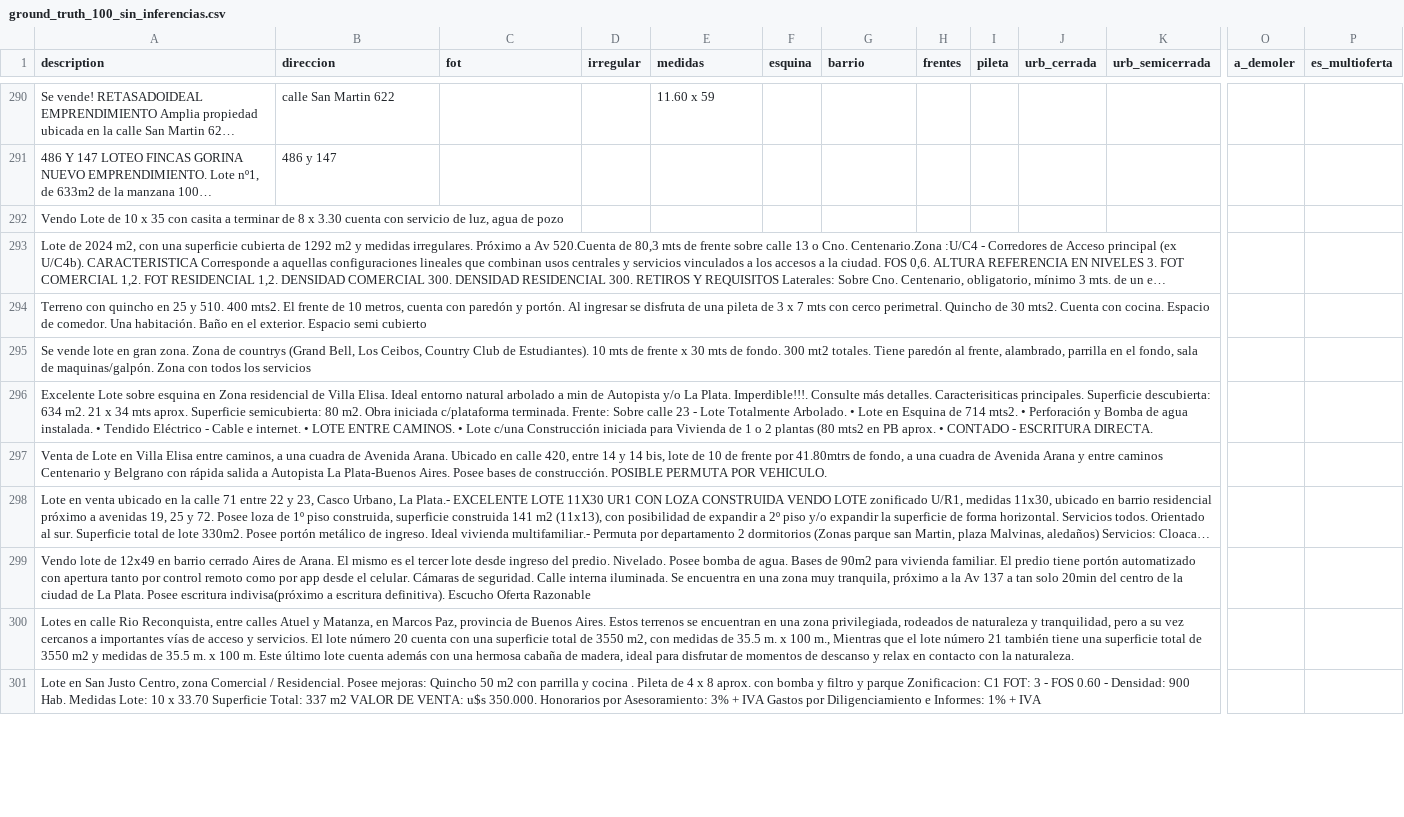
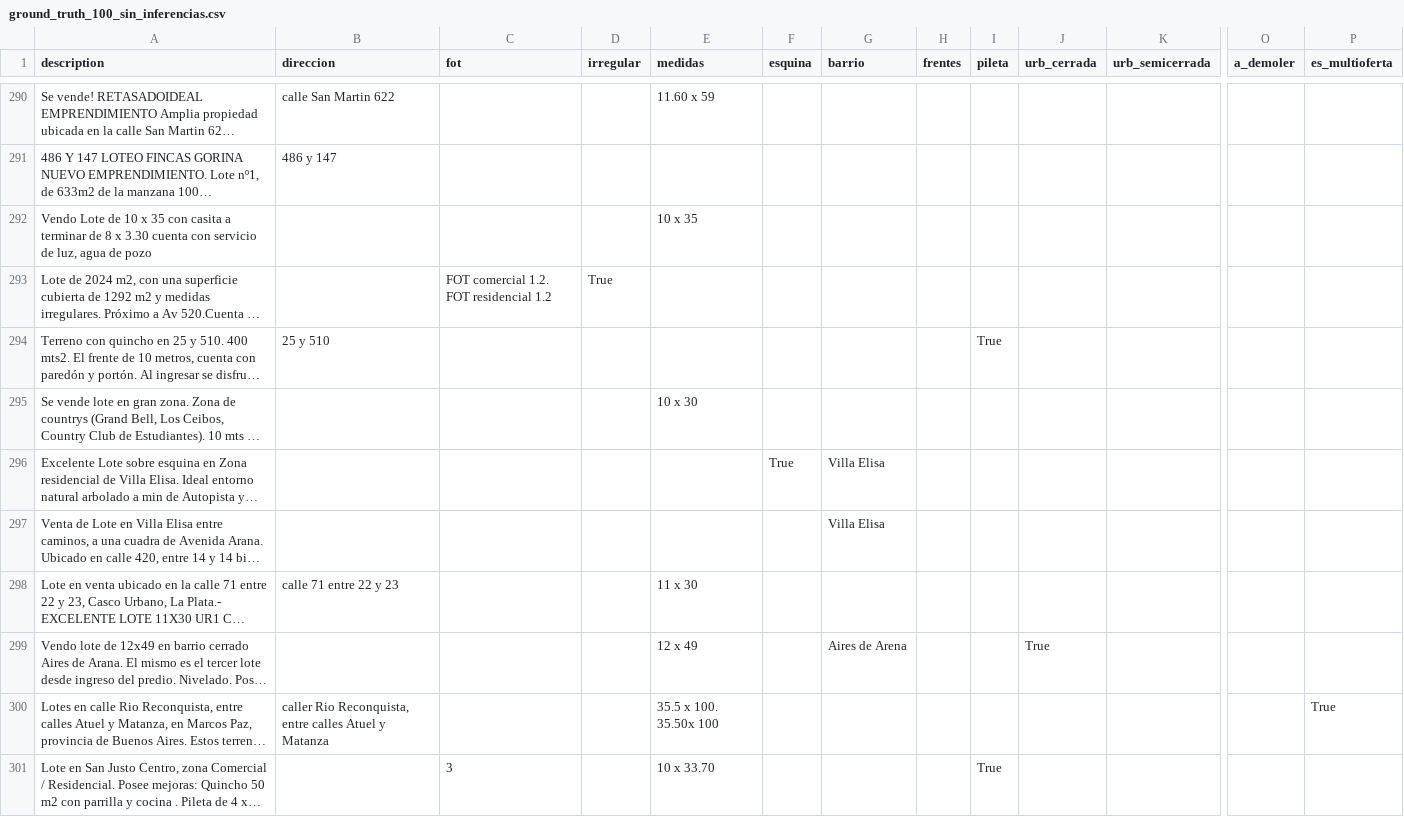
Before and after one commit to cientopolis/OVS-extractor-idis, a CSV file: input/ground_truth_100_sin_inferencias.csv, drawn as a sheet; only a part is shown, gaps mark what is left out; long unchanged cells end in …; the diff covers the shown part only; the diff names each change by its address in the sheet, - before the commit and + after, or states it on an @@ line.

```diff
--- a/input/ground_truth_100_sin_inferencias.csv
+++ b/input/ground_truth_100_sin_inferencias.csv
-E292 (medidas): (empty)
+E292 (medidas): 10 x 35
-C293 (fot): (empty)
+C293 (fot): FOT comercial 1.2. FOT residencial 1.2
-D293 (irregular): (empty)
+D293 (irregular): True
-B294 (direccion): (empty)
+B294 (direccion): 25 y 510
-I294 (pileta): (empty)
+I294 (pileta): True
-E295 (medidas): (empty)
+E295 (medidas): 10 x 30
-F296 (esquina): (empty)
+F296 (esquina): True
-G296:G297 (barrio): (empty)
+G296:G297 (barrio): Villa Elisa
-B298 (direccion): (empty)
+B298 (direccion): calle 71 entre 22 y 23
-E298 (medidas): (empty)
+E298 (medidas): 11 x 30
-E299 (medidas): (empty)
+E299 (medidas): 12 x 49
-G299 (barrio): (empty)
+G299 (barrio): Aires de Arena
-J299 (urb_cerrada): (empty)
+J299 (urb_cerrada): True
-B300 (direccion): (empty)
+B300 (direccion): caller Rio Reconquista, entre calles Atuel y Matanza
-E300 (medidas): (empty)
+E300 (medidas): 35.5 x 100. 35.50x 100
-P300 (es_multioferta): (empty)
+P300 (es_multioferta): True
-C301 (fot): (empty)
+C301 (fot): 3
-E301 (medidas): (empty)
+E301 (medidas): 10 x 33.70
-I301 (pileta): (empty)
+I301 (pileta): True
```
Also changed, not shown: 30 edited cells elsewhere in this file, output/rbm.csv, 1 other file.
